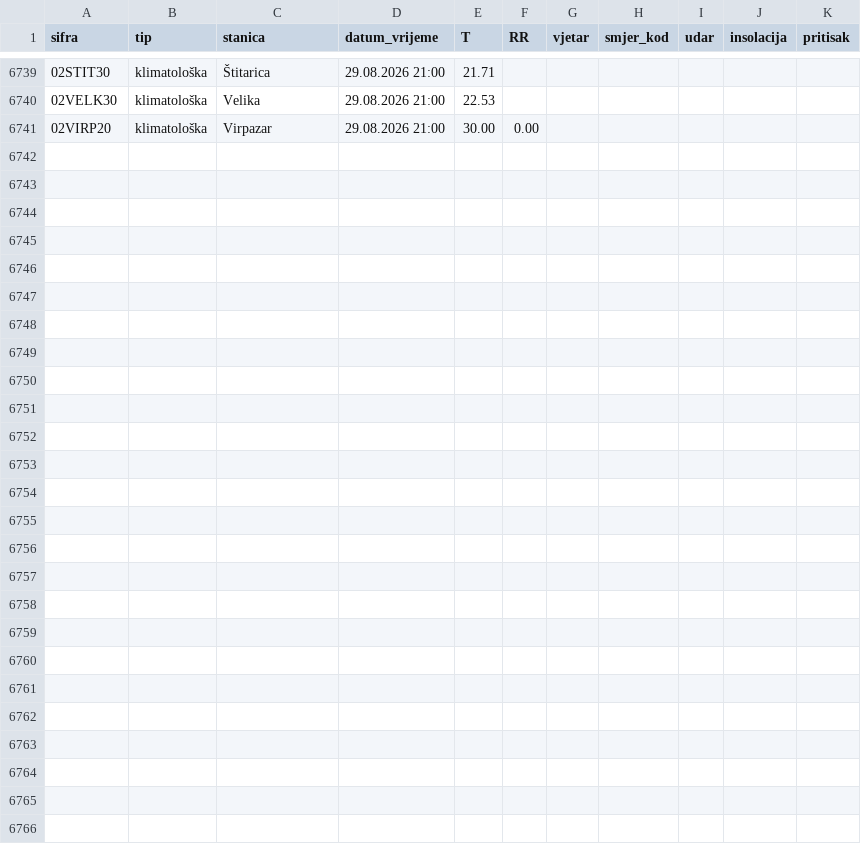
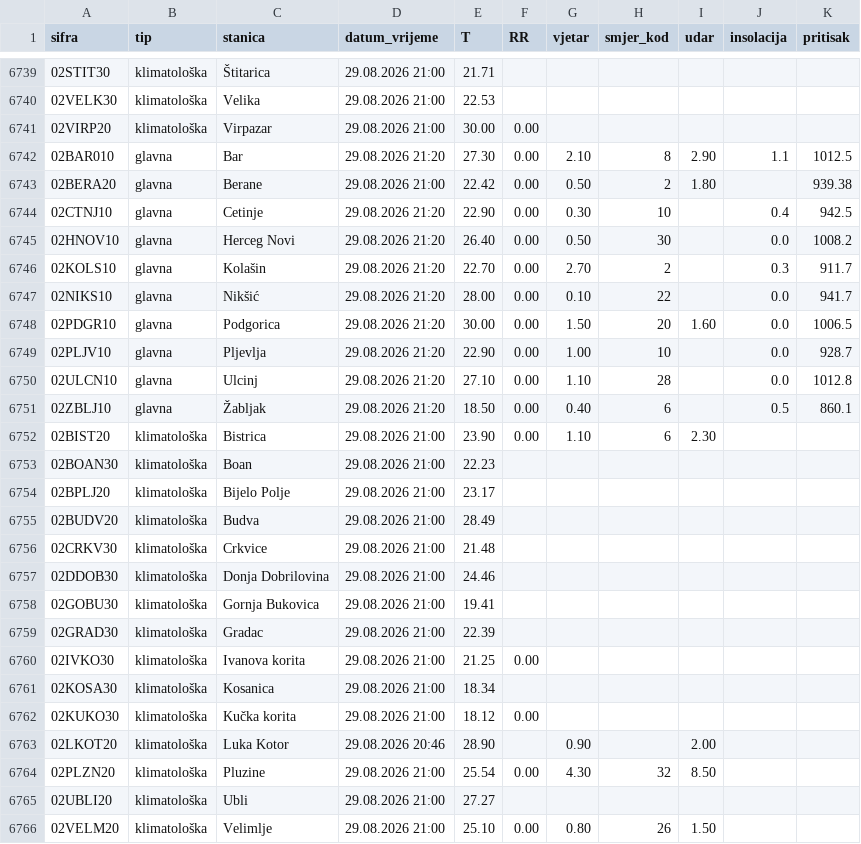
Before and after one commit to forkusis/MeteoMNEv2, a CSV file: data/history.csv, drawn as a sheet; only a part is shown, gaps mark what is left out; the diff names each change by its address in the sheet, - before the commit and + after, or states it on an @@ line.

```diff
--- a/data/history.csv
+++ b/data/history.csv
+row 6742: 02BAR010 | glavna | Bar | 29.08.2026 21:20 | 27.30 | 0.00 | 2.10 | 8 | 2.90 | 1.1 | 1012.5
+row 6743: 02BERA20 | glavna | Berane | 29.08.2026 21:00 | 22.42 | 0.00 | 0.50 | 2 | 1.80 |  | 939.38
+row 6744: 02CTNJ10 | glavna | Cetinje | 29.08.2026 21:20 | 22.90 | 0.00 | 0.30 | 10 |  | 0.4 | 942.5
+row 6745: 02HNOV10 | glavna | Herceg Novi | 29.08.2026 21:20 | 26.40 | 0.00 | 0.50 | 30 |  | 0.0 | 1008.2
+row 6746: 02KOLS10 | glavna | Kolašin | 29.08.2026 21:20 | 22.70 | 0.00 | 2.70 | 2 |  | 0.3 | 911.7
+row 6747: 02NIKS10 | glavna | Nikšić | 29.08.2026 21:20 | 28.00 | 0.00 | 0.10 | 22 |  | 0.0 | 941.7
+row 6748: 02PDGR10 | glavna | Podgorica | 29.08.2026 21:20 | 30.00 | 0.00 | 1.50 | 20 | 1.60 | 0.0 | 1006.5
+row 6749: 02PLJV10 | glavna | Pljevlja | 29.08.2026 21:20 | 22.90 | 0.00 | 1.00 | 10 |  | 0.0 | 928.7
+row 6750: 02ULCN10 | glavna | Ulcinj | 29.08.2026 21:20 | 27.10 | 0.00 | 1.10 | 28 |  | 0.0 | 1012.8
+row 6751: 02ZBLJ10 | glavna | Žabljak | 29.08.2026 21:20 | 18.50 | 0.00 | 0.40 | 6 |  | 0.5 | 860.1
+row 6752: 02BIST20 | klimatološka | Bistrica | 29.08.2026 21:00 | 23.90 | 0.00 | 1.10 | 6 | 2.30
+row 6753: 02BOAN30 | klimatološka | Boan | 29.08.2026 21:00 | 22.23
+row 6754: 02BPLJ20 | klimatološka | Bijelo Polje | 29.08.2026 21:00 | 23.17
+row 6755: 02BUDV20 | klimatološka | Budva | 29.08.2026 21:00 | 28.49
+row 6756: 02CRKV30 | klimatološka | Crkvice | 29.08.2026 21:00 | 21.48
+row 6757: 02DDOB30 | klimatološka | Donja Dobrilovina | 29.08.2026 21:00 | 24.46
+row 6758: 02GOBU30 | klimatološka | Gornja Bukovica | 29.08.2026 21:00 | 19.41
+row 6759: 02GRAD30 | klimatološka | Gradac | 29.08.2026 21:00 | 22.39
+row 6760: 02IVKO30 | klimatološka | Ivanova korita | 29.08.2026 21:00 | 21.25 | 0.00
+row 6761: 02KOSA30 | klimatološka | Kosanica | 29.08.2026 21:00 | 18.34
+row 6762: 02KUKO30 | klimatološka | Kučka korita | 29.08.2026 21:00 | 18.12 | 0.00
+row 6763: 02LKOT20 | klimatološka | Luka Kotor | 29.08.2026 20:46 | 28.90 |  | 0.90 |  | 2.00
+row 6764: 02PLZN20 | klimatološka | Pluzine | 29.08.2026 21:00 | 25.54 | 0.00 | 4.30 | 32 | 8.50
+row 6765: 02UBLI20 | klimatološka | Ubli | 29.08.2026 21:00 | 27.27
+row 6766: 02VELM20 | klimatološka | Velimlje | 29.08.2026 21:00 | 25.10 | 0.00 | 0.80 | 26 | 1.50
```
Also changed, not shown: 26 other files.
